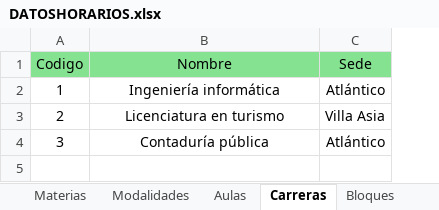
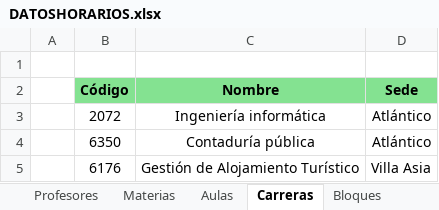
Before and after one commit to Jennorg/Generador-de-horarios, an Excel workbook: DATOSHORARIOS.xlsx, sheet Carreras, drawn as a sheet; values as stored, in another font and other column widths than the file's, no borders; removed rows and columns are numbered as before the commit, all else as after; the diff names each change by its address in the sheet, - before the commit and + after, or states it on an @@ line.

```diff
--- a/DATOSHORARIOS.xlsx (sheet Carreras)
+++ b/DATOSHORARIOS.xlsx (sheet Carreras)
-sheet tab: Modalidades
-column A (Codigo), row 2: 1; row 4: 3
+column A, empty
+column B (Código), rows 3-4: 2072 | 6350
+row 1: (empty)
-C2:D2 bold: off
+C2:D2 bold: on
-row 3: 2 | Licenciatura en turismo | Villa Asia
+row 5:  | 6176 | Gestión de Alojamiento Turístico | Villa Asia
```
Also changed, not shown: sheet Materias, sheet Profesores, sheet Aulas, sheet Bloques, sheet Restricciones, other sheet tabs, charts or pictures, 10 other files.
